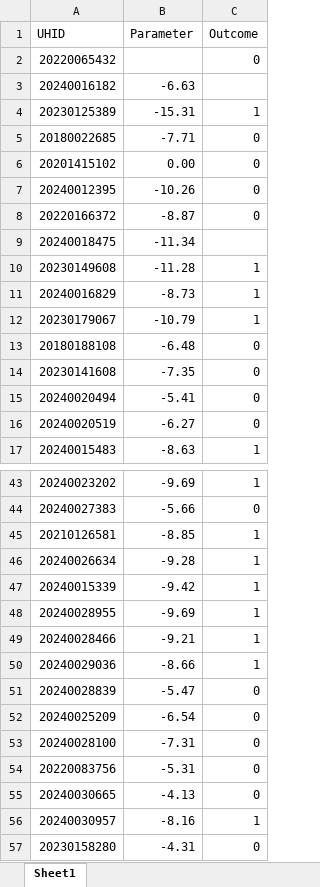
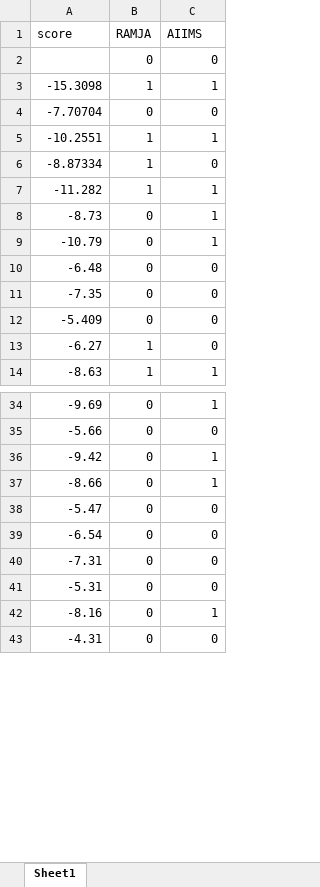
Before and after one commit to neeliit/DiagnosticsPy, an Excel workbook: Ecoli.xlsx, sheet Sheet1, drawn as a sheet; only a part is shown, gaps mark what is left out; values as stored, in another font and other column widths than the file's, no borders; removed rows and columns are numbered as before the commit, all else as after; the diff covers the shown part only; the diff names each change by its address in the sheet, - before the commit and + after, or states it on an @@ line.

```diff
--- a/Ecoli.xlsx (sheet Sheet1)
+++ b/Ecoli.xlsx (sheet Sheet1)
-column A, row 2: 20220065432; rows 4-5: 20230125389 | 20180022685; rows 10-17: 20230149608 | 20240016829 | 20230179067 | 20180188108 | 20230141608 | 20240020494 | 20240020519 | 20240015483; rows 43-44: 20240023202 | 20240027383; row 47: 20240015339; rows 50-54: 20240029036 | 20240028839 | 20240025209 | 20240028100 | 20220083756; rows 56-57: 20240030957 | 20230158280
+column B, rows 2-5: 0 | 1 | 0 | 1; rows 8-14: 0 | 0 | 0 | 0 | 0 | 1 | 1; rows 34-43: all 0
-row 1: UHID | Parameter | Outcome
+row 1: score | RAMJA | AIIMS
-row 3: 20240016182 | -6.63
-A3: -15.31
+A3: -15.3098
-A4: -7.71
+A4: -7.70704
-row 6: 20201415102 | 0.00 | 0
-row 7: 20240012395 | -10.26 | 0
-row 8: 20220166372 | -8.87 | 0
-row 9: 20240018475 | -11.34
-A5: -11.28
+A5: -10.2551
+row 6: -8.87334 | 1 | 0
+row 7: -11.282 | 1 | 1
-A12: -5.41
+A12: -5.409
-row 45: 20210126581 | -8.85 | 1
-row 46: 20240026634 | -9.28 | 1
-row 48: 20240028955 | -9.69 | 1
-row 49: 20240028466 | -9.21 | 1
-row 55: 20240030665 | -4.13 | 0
```
Also changed, not shown: 6 added rows, 20 removed rows and 24 edited cells elsewhere in this sheet, 1 other file.
